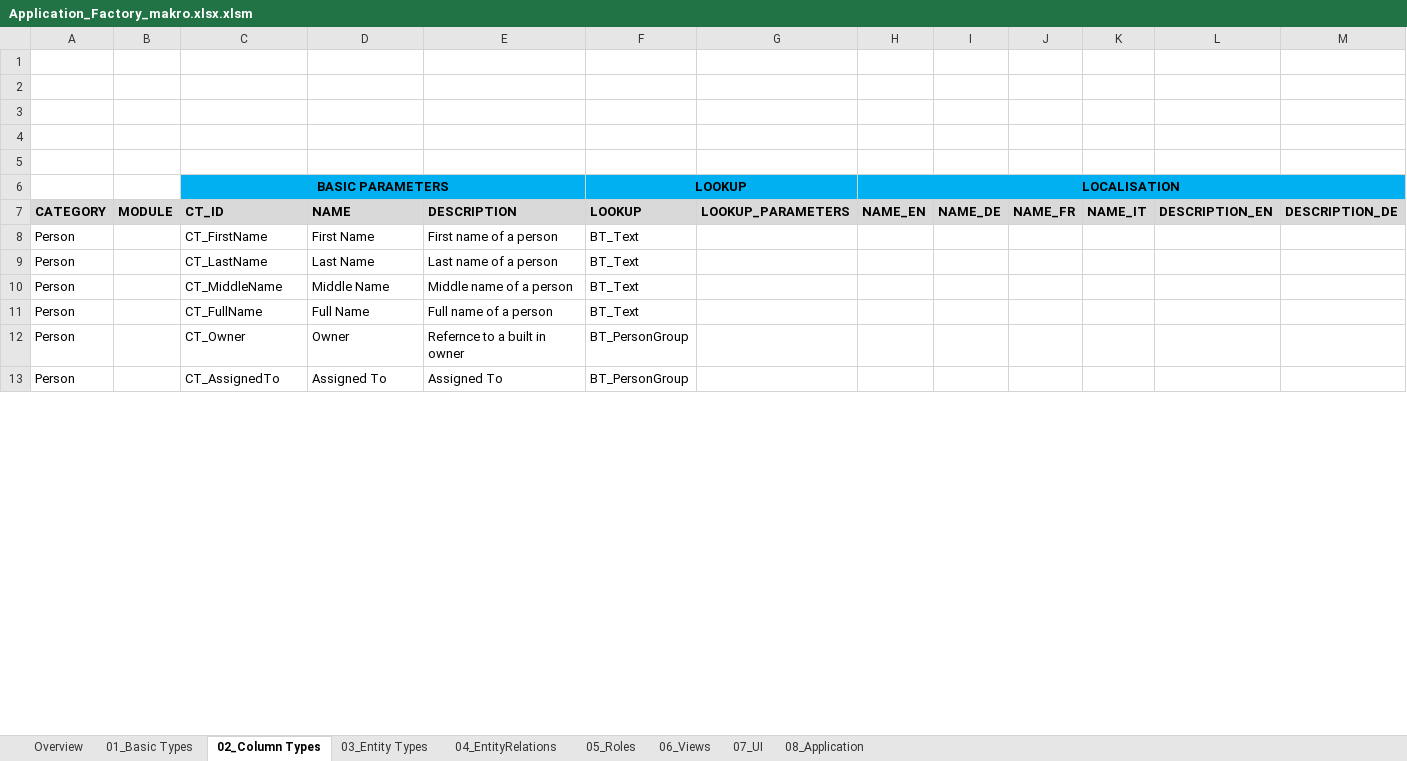
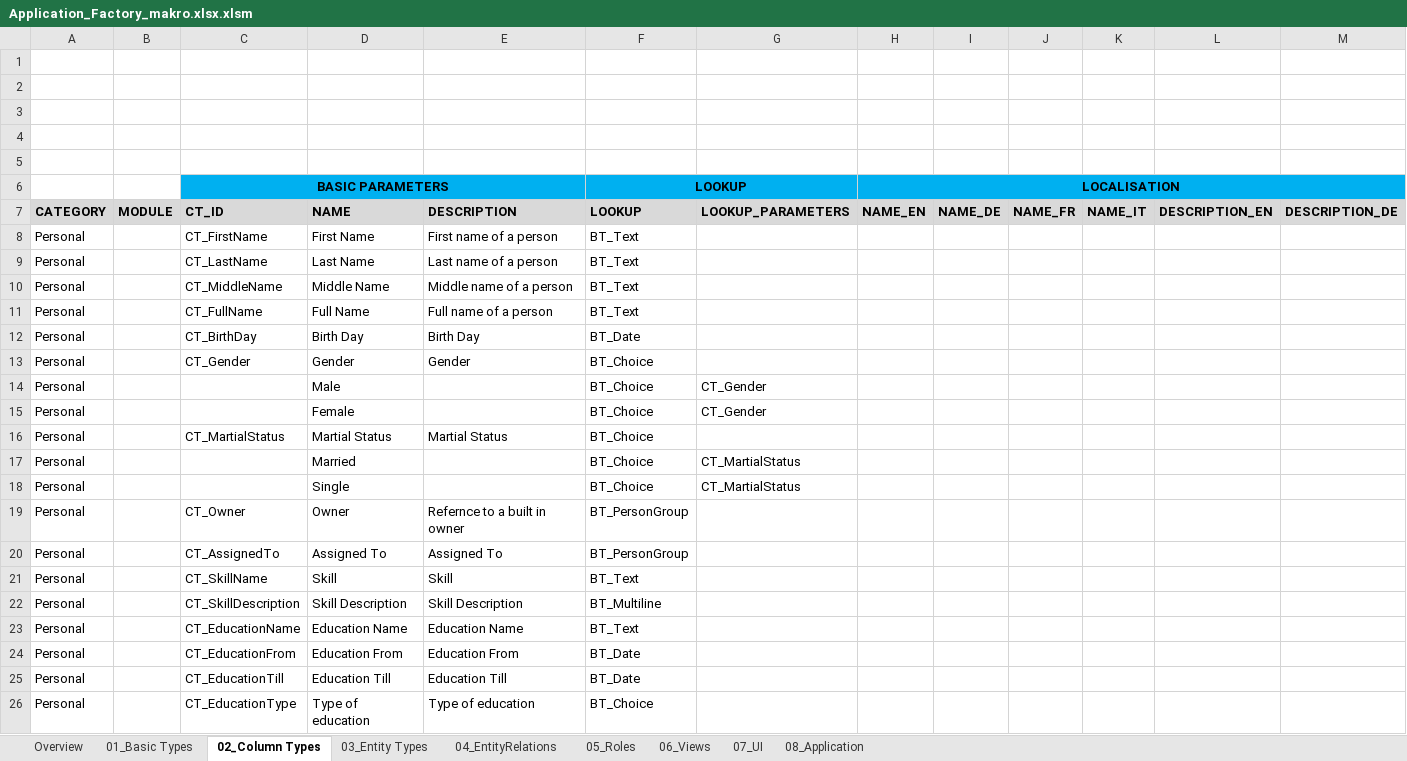
Before and after one commit to DannySwartz/AppFactory, an Excel workbook: Model/Application_Factory_makro.xlsx.xlsm, sheet 02_Column Types, drawn as a sheet; only a part is shown; values as stored, in another font and other column widths than the file's, no borders; charts and pictures not drawn; addresses are those after the commit; rows hold the shown columns only; the diff covers the shown part only; the diff names each change by its address in the sheet, - before the commit and + after, or states it on an @@ line.

Commit message:
checkin' status in-between

```diff
--- a/Model/Application_Factory_makro.xlsx.xlsm (sheet 02_Column Types)
+++ b/Model/Application_Factory_makro.xlsx.xlsm (sheet 02_Column Types)
-A8:A11: Person
+A8:A11: Personal
+row 12: Personal |  | CT_BirthDay | Birth Day | Birth Day | BT_Date
+row 13: Personal |  | CT_Gender | Gender | Gender | BT_Choice
+row 14: Personal |  |  | Male |  | BT_Choice | CT_Gender
+row 15: Personal |  |  | Female |  | BT_Choice | CT_Gender
+row 16: Personal |  | CT_MartialStatus | Martial Status | Martial Status | BT_Choice
+row 17: Personal |  |  | Married |  | BT_Choice | CT_MartialStatus
+row 18: Personal |  |  | Single |  | BT_Choice | CT_MartialStatus
-A19:A20: Person
+A19:A20: Personal
+row 21: Personal |  | CT_SkillName | Skill | Skill | BT_Text
+row 22: Personal |  | CT_SkillDescription | Skill Description | Skill Description | BT_Multiline
+row 23: Personal |  | CT_EducationName | Education Name | Education Name | BT_Text
+row 24: Personal |  | CT_EducationFrom | Education From | Education From | BT_Date
+row 25: Personal |  | CT_EducationTill | Education Till | Education Till | BT_Date
+row 26: Personal |  | CT_EducationType | Type of education | Type of education | BT_Choice
```
Also changed, not shown: 26 added rows, 20 edited cells, cell formats and merged cells elsewhere in this sheet, sheet 03_Entity Types, charts or pictures, 10 other files.
